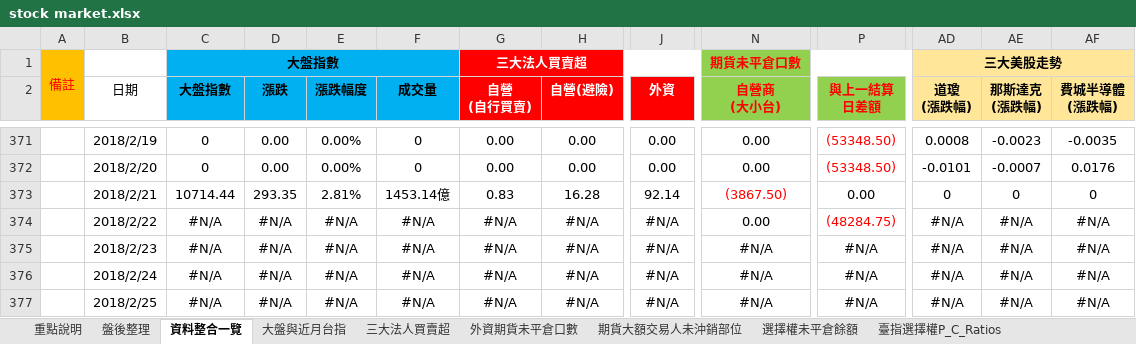
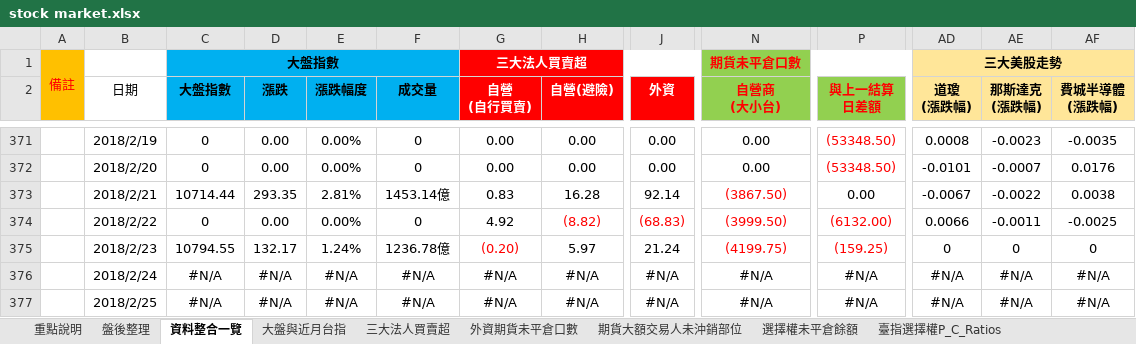
Before and after one commit to g301876/investment, an Excel workbook: stock market.xlsx, sheet 資料整合一覽, drawn as a sheet; only a part is shown, gaps mark what is left out; values as stored, in another font and other column widths than the file's, no borders; the diff covers the shown part only; the diff names each change by its address in the sheet, - before the commit and + after, or states it on an @@ line.

```diff
--- a/stock market.xlsx (sheet 資料整合一覽)
+++ b/stock market.xlsx (sheet 資料整合一覽)
-AD373 (道瓊 (漲跌幅)): 0
+AD373 (道瓊 (漲跌幅)): -0.0067
-AE373 (那斯達克 (漲跌幅)): 0
+AE373 (那斯達克 (漲跌幅)): -0.0022
-AF373 (費城半導體 (漲跌幅)): 0
+AF373 (費城半導體 (漲跌幅)): 0.0038
-C374 (大盤指數): #N/A
+C374 (大盤指數): 0
-D374 (漲跌): #N/A
+D374 (漲跌): 0.00
-E374 (漲跌幅度): #N/A
+E374 (漲跌幅度): 0.00%
-F374 (成交量): #N/A
+F374 (成交量): 0
-G374 (自營 (自行買賣)): #N/A
+G374 (自營 (自行買賣)): 4.92
-H374 (自營(避險)): #N/A
+H374 (自營(避險)): (8.82)
-H374 text colour: black
+H374 text colour: #FF0000
-J374 (外資): #N/A
+J374 (外資): (68.83)
-J374 text colour: black
+J374 text colour: #FF0000
-N374 (自營商 (大小台)): 0.00
+N374 (自營商 (大小台)): (3999.50)
-N374:N375 text colour: black
+N374:N375 text colour: #FF0000
-P374 (與上一結算 日差額): (48284.75)
+P374 (與上一結算 日差額): (6132.00)
-AD374 (道瓊 (漲跌幅)): #N/A
+AD374 (道瓊 (漲跌幅)): 0.0066
-AE374 (那斯達克 (漲跌幅)): #N/A
+AE374 (那斯達克 (漲跌幅)): -0.0011
-AF374 (費城半導體 (漲跌幅)): #N/A
+AF374 (費城半導體 (漲跌幅)): -0.0025
-C375 (大盤指數): #N/A
+C375 (大盤指數): 10794.55
-D375 (漲跌): #N/A
+D375 (漲跌): 132.17
-E375 (漲跌幅度): #N/A
+E375 (漲跌幅度): 1.24%
-F375 (成交量): #N/A
+F375 (成交量): 1236.78億
-G375 (自營 (自行買賣)): #N/A
+G375 (自營 (自行買賣)): (0.20)
-G375 text colour: black
+G375 text colour: #FF0000
-H375 (自營(避險)): #N/A
+H375 (自營(避險)): 5.97
-J375 (外資): #N/A
+J375 (外資): 21.24
-N375 (自營商 (大小台)): #N/A
+N375 (自營商 (大小台)): (4199.75)
-P375 (與上一結算 日差額): #N/A
+P375 (與上一結算 日差額): (159.25)
-P375 text colour: black
+P375 text colour: #FF0000
-AD375 (道瓊 (漲跌幅)): #N/A
+AD375 (道瓊 (漲跌幅)): 0
-AE375 (那斯達克 (漲跌幅)): #N/A
+AE375 (那斯達克 (漲跌幅)): 0
-AF375 (費城半導體 (漲跌幅)): #N/A
+AF375 (費城半導體 (漲跌幅)): 0
```
Also changed, not shown: 33 edited cells elsewhere in this sheet, sheet 盤後整理, sheet 期貨大額交易人未沖銷部位, sheet 外資期貨未平倉口數, sheet 散戶多空比, sheet 三大美股走勢, sheet 選擇權未平倉餘額, 4 more sheets, charts or pictures, tpex.xlsx, twse.xlsx.
